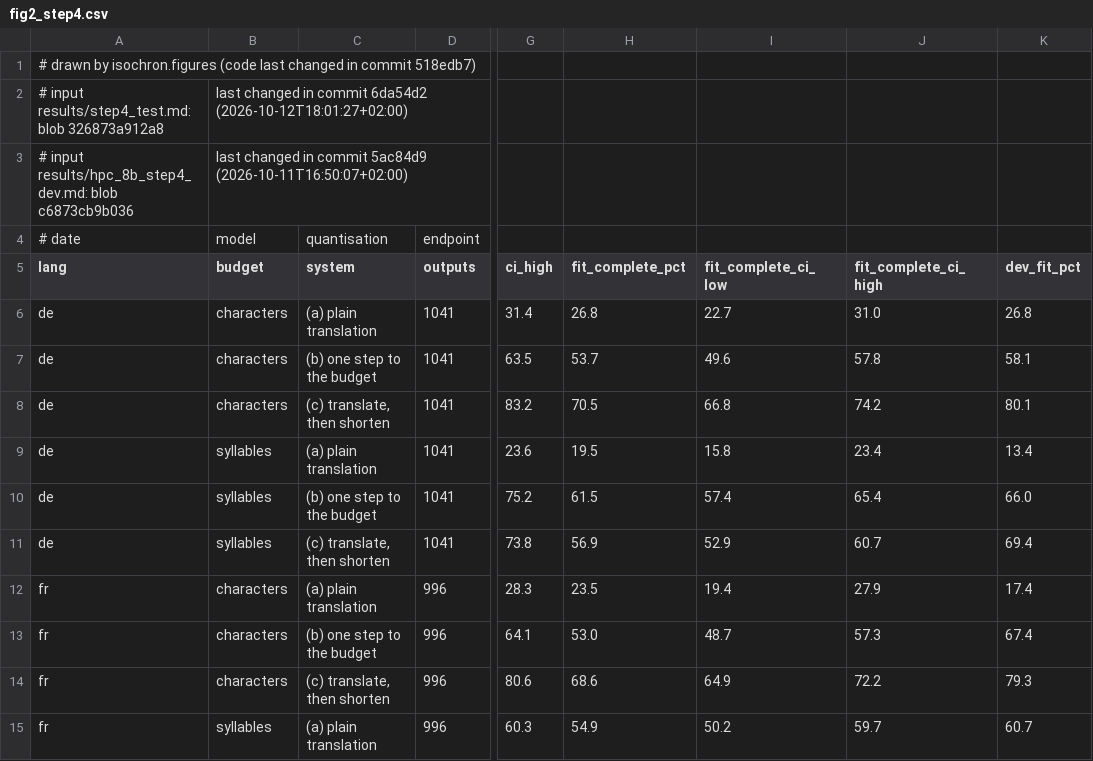
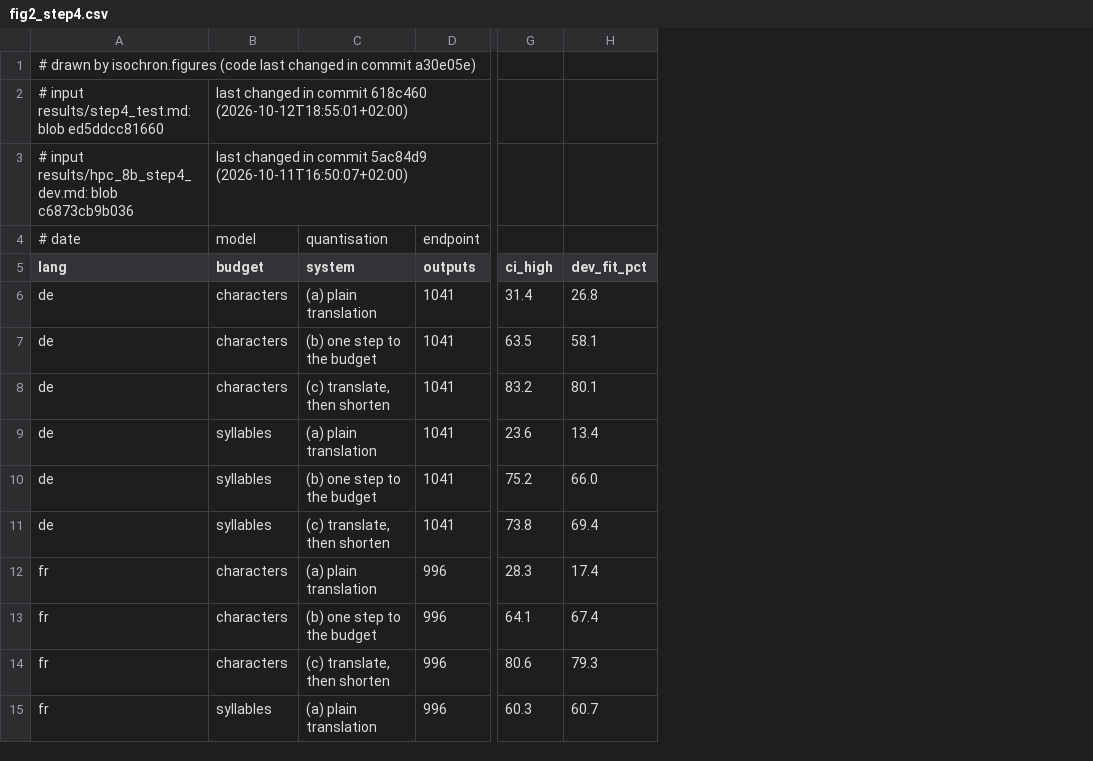
Before and after one commit to SONALAB-EU/sona-isochron, a CSV file: track_2b/docs/figures/fig2_step4.csv, drawn as a sheet; only a part is shown, gaps mark what is left out; the diff names each change by its address in the sheet, - before the commit and + after, or states it on an @@ line.

```diff
--- a/track_2b/docs/figures/fig2_step4.csv
+++ b/track_2b/docs/figures/fig2_step4.csv
-column H (fit_complete_pct), rows 6-15: 26.8 | 53.7 | 70.5 | 19.5 | 61.5 | 56.9 | 23.5 | 53.0 | 68.6 | 54.9
-column I (fit_complete_ci_low), rows 6-15: 22.7 | 49.6 | 66.8 | 15.8 | 57.4 | 52.9 | 19.4 | 48.7 | 64.9 | 50.2
-column J (fit_complete_ci_high), rows 6-15: 31.0 | 57.8 | 74.2 | 23.4 | 65.4 | 60.7 | 27.9 | 57.3 | 72.2 | 59.7
-A1 (lang): …in commit 518edb7)
+A1 (lang): …in commit a30e05e)
-A2 (lang): …results/step4_test.md: blob 326873a912a8
+A2 (lang): …results/step4_test.md: blob ed5ddcc81660
-B2 (budget): …in commit 6da54d2 (2026-10-12T18:01:27+02:00)
+B2 (budget): …in commit 618c460 (2026-10-12T18:55:01+02:00)
```
Also changed, not shown: track_2b/docs/figures/fig1_pipeline.csv, 32 other files.
